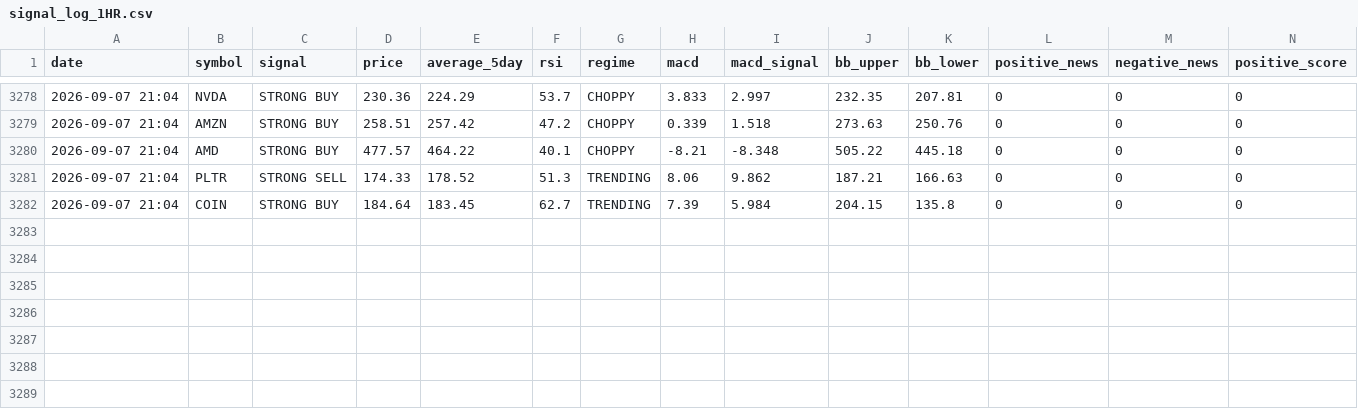
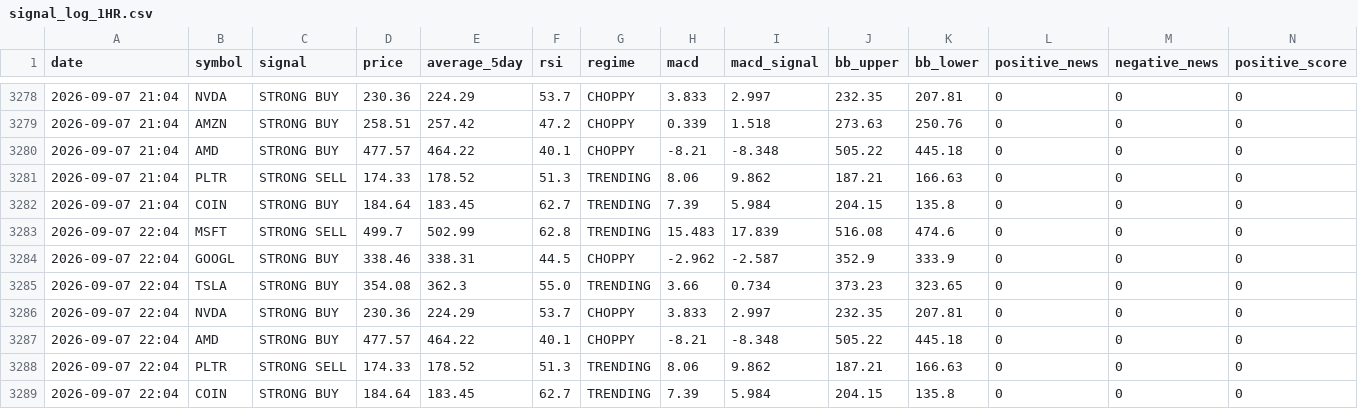
Before and after one commit to apolodario-rgb/trading-signal-app, a CSV file: signal_log_1HR.csv, drawn as a sheet; only a part is shown, gaps mark what is left out; rows hold the shown columns only; the diff names each change by its address in the sheet, - before the commit and + after, or states it on an @@ line.

```diff
--- a/signal_log_1HR.csv
+++ b/signal_log_1HR.csv
+row 3283: 2026-09-07 22:04 | MSFT | STRONG SELL | 499.7 | 502.99 | 62.8 | TRENDING | 15.483 | 17.839 | 516.08 | 474.6 | 0 | 0 | 0
+row 3284: 2026-09-07 22:04 | GOOGL | STRONG BUY | 338.46 | 338.31 | 44.5 | CHOPPY | -2.962 | -2.587 | 352.9 | 333.9 | 0 | 0 | 0
+row 3285: 2026-09-07 22:04 | TSLA | STRONG BUY | 354.08 | 362.3 | 55.0 | TRENDING | 3.66 | 0.734 | 373.23 | 323.65 | 0 | 0 | 0
+row 3286: 2026-09-07 22:04 | NVDA | STRONG BUY | 230.36 | 224.29 | 53.7 | CHOPPY | 3.833 | 2.997 | 232.35 | 207.81 | 0 | 0 | 0
+row 3287: 2026-09-07 22:04 | AMD | STRONG BUY | 477.57 | 464.22 | 40.1 | CHOPPY | -8.21 | -8.348 | 505.22 | 445.18 | 0 | 0 | 0
+row 3288: 2026-09-07 22:04 | PLTR | STRONG SELL | 174.33 | 178.52 | 51.3 | TRENDING | 8.06 | 9.862 | 187.21 | 166.63 | 0 | 0 | 0
+row 3289: 2026-09-07 22:04 | COIN | STRONG BUY | 184.64 | 183.45 | 62.7 | TRENDING | 7.39 | 5.984 | 204.15 | 135.8 | 0 | 0 | 0
```
Also changed, not shown: portfolio_history_1HR.csv.
